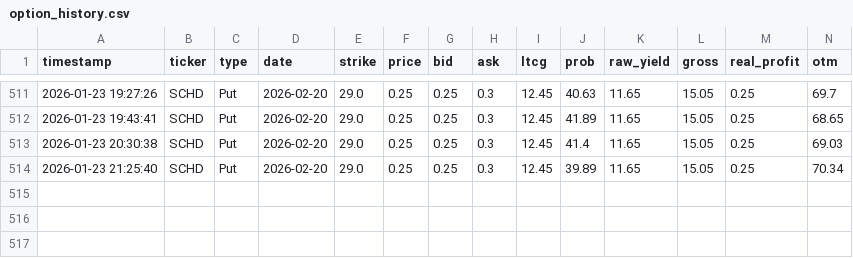
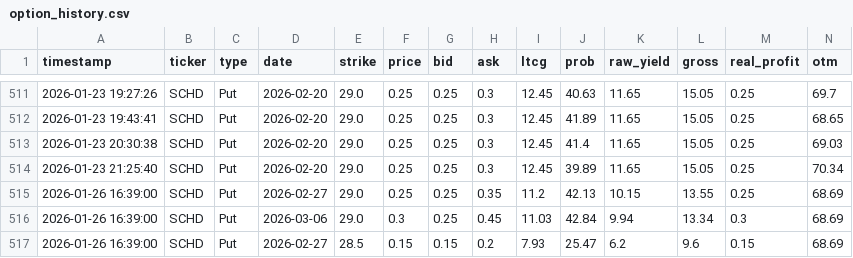
Before and after one commit to keeprain/option-auto-scanner, a CSV file: option_history.csv, drawn as a sheet; only a part is shown, gaps mark what is left out; rows hold the shown columns only; the diff names each change by its address in the sheet, - before the commit and + after, or states it on an @@ line.

```diff
--- a/option_history.csv
+++ b/option_history.csv
+row 515: 2026-01-26 16:39:00 | SCHD | Put | 2026-02-27 | 29.0 | 0.25 | 0.25 | 0.35 | 11.2 | 42.13 | 10.15 | 13.55 | 0.25 | 68.69
+row 516: 2026-01-26 16:39:00 | SCHD | Put | 2026-03-06 | 29.0 | 0.3 | 0.25 | 0.45 | 11.03 | 42.84 | 9.94 | 13.34 | 0.3 | 68.69
+row 517: 2026-01-26 16:39:00 | SCHD | Put | 2026-02-27 | 28.5 | 0.15 | 0.15 | 0.2 | 7.93 | 25.47 | 6.2 | 9.6 | 0.15 | 68.69
```
